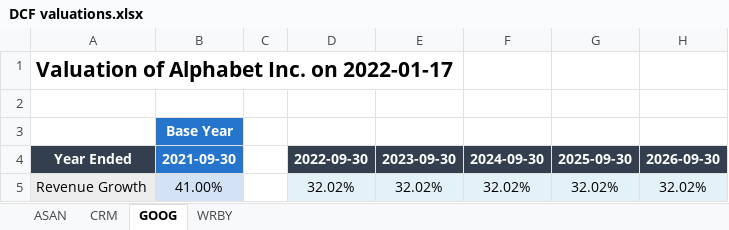
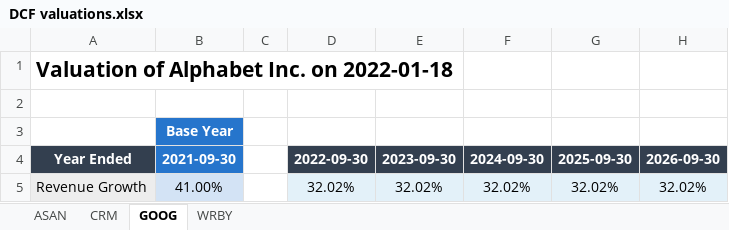
Before and after one commit to theorangetree/valuation, an Excel workbook: DCF valuations.xlsx, sheet GOOG, drawn as a sheet; only a part is shown; values as stored, in another font and other column widths than the file's, no borders; the diff names each change by its address in the sheet, - before the commit and + after, or states it on an @@ line.

```diff
--- a/DCF valuations.xlsx (sheet GOOG)
+++ b/DCF valuations.xlsx (sheet GOOG)
-A1: Valuation of Alphabet Inc. on 2022-01-17
+A1: Valuation of Alphabet Inc. on 2022-01-18
```
Also changed, not shown: sheet WRBY, sheet ASAN, sheet CRM, 3 other files.
